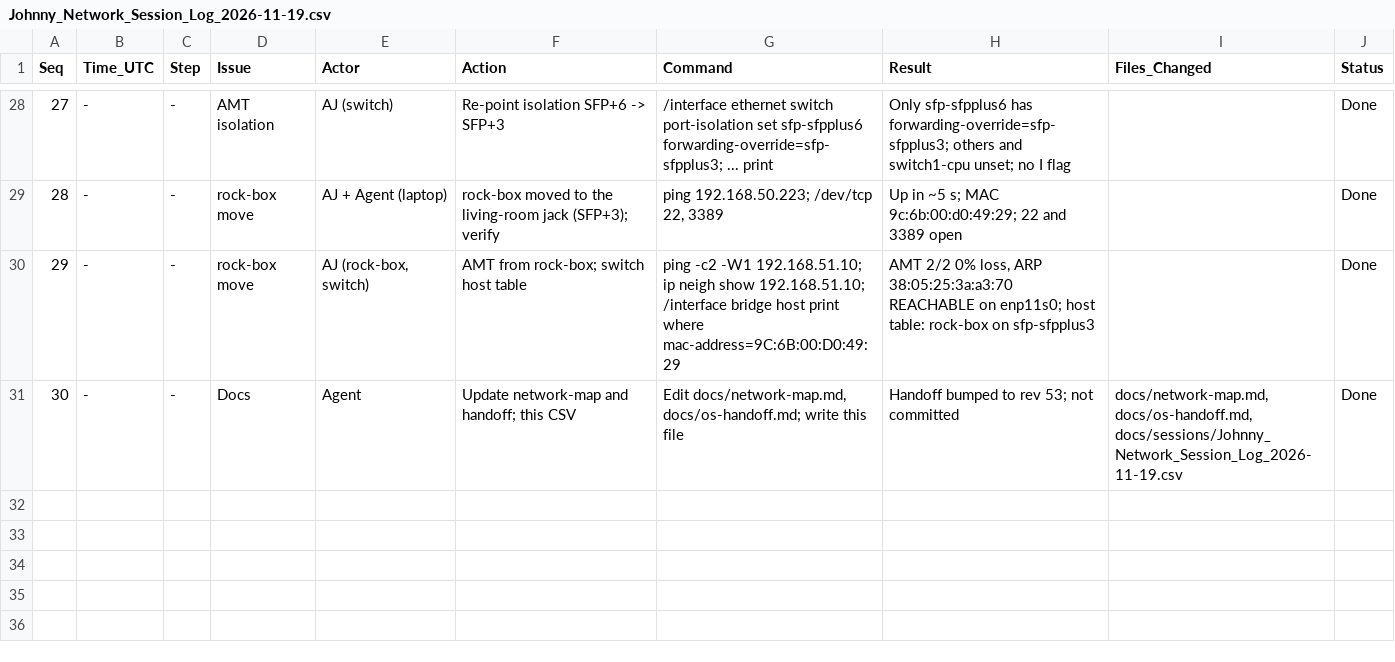
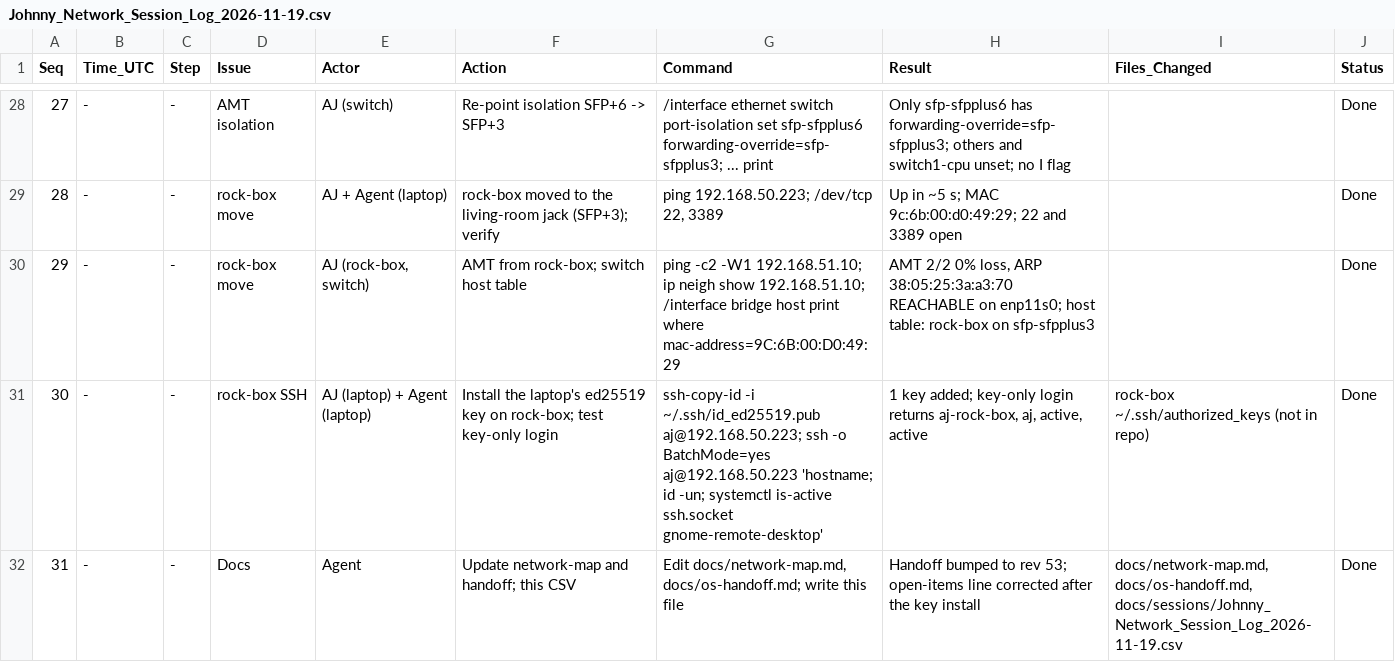
Before and after one commit to ajeswint/strix-halo-johnny, a CSV file: docs/sessions/Johnny_Network_Session_Log_2026-11-19.csv, drawn as a sheet; only a part is shown, gaps mark what is left out; addresses are those after the commit; the diff names each change by its address in the sheet, - before the commit and + after, or states it on an @@ line.

```diff
--- a/docs/sessions/Johnny_Network_Session_Log_2026-11-19.csv
+++ b/docs/sessions/Johnny_Network_Session_Log_2026-11-19.csv
+row 31: 30 | - | - | rock-box SSH | AJ (laptop) + Agent (laptop) | Install the laptop's ed25519 key on rock-box; test key-only login | ssh-copy-id -i ~/.ssh/id_ed25519.pub aj@192.168.50.223; ssh -o BatchMode=yes aj@192.168.50.223 'hostname; id -un; systemctl is-active ssh.socket gnome-remote-desktop' | 1 key added; key-only login returns aj-rock-box, aj, active, active | rock-box ~/.ssh/authorized_keys (not in repo) | Done
@@ column A (Seq) renumbered from row 32 down @@
-H32 (Result): …rev 53; not committed
+H32 (Result): …rev 53; open-items line corrected after the key install
```
Also changed, not shown: 1 other file.
